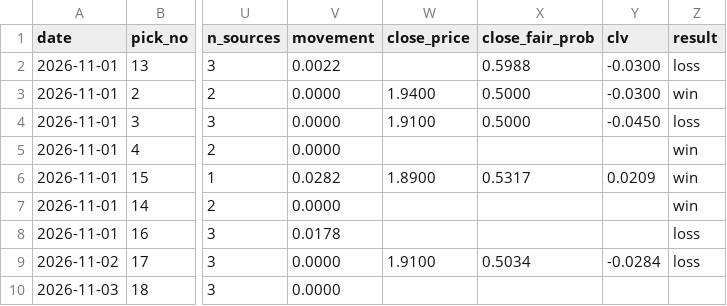
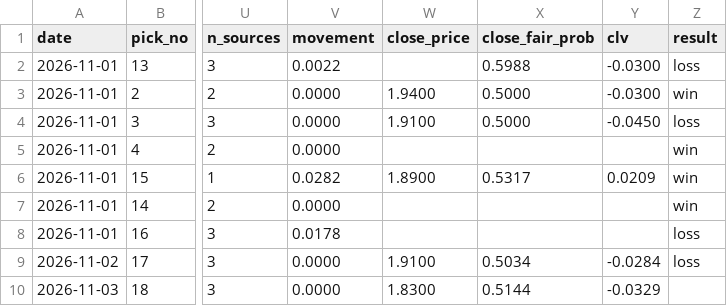
Before and after one commit to StampedPicks/stamped-picks, a CSV file: data/ledger.csv, drawn as a sheet; only a part is shown, gaps mark what is left out; the diff names each change by its address in the sheet, - before the commit and + after, or states it on an @@ line.

Commit message:
ledger 2026-11-03T23:57Z

```diff
--- a/data/ledger.csv
+++ b/data/ledger.csv
-W10 (close_price): (empty)
+W10 (close_price): 1.8300
-X10 (close_fair_prob): (empty)
+X10 (close_fair_prob): 0.5144
-Y10 (clv): (empty)
+Y10 (clv): -0.0329
```
Also changed, not shown: 2 other files.
